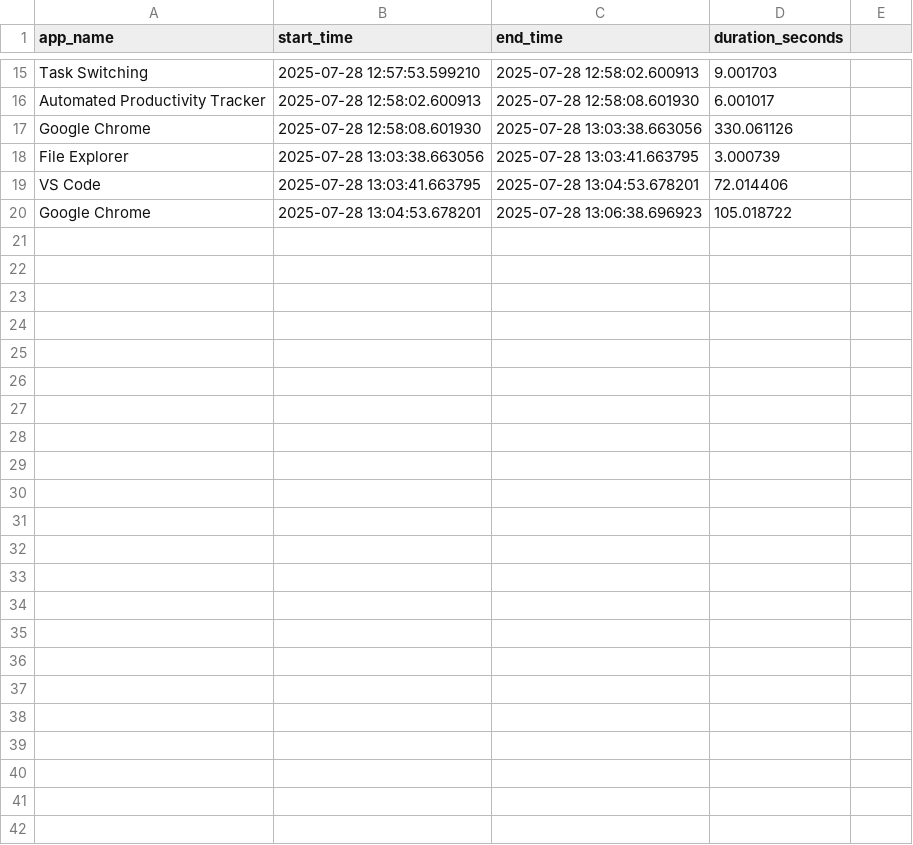
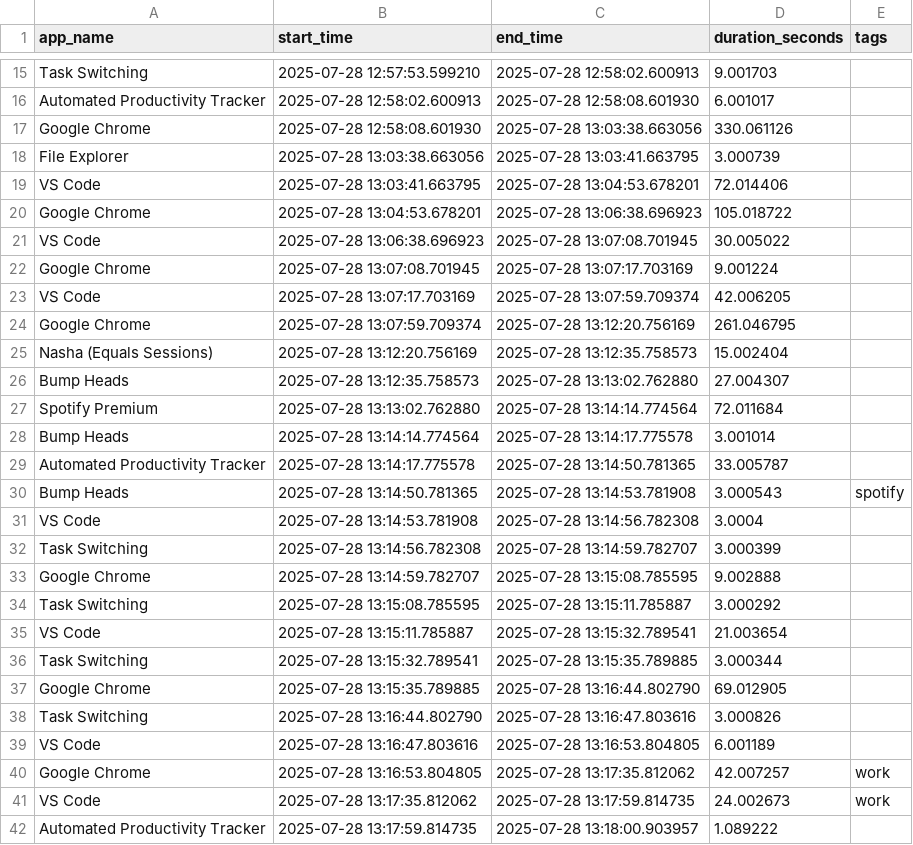
Before and after one commit to jeneeldumasia/productivity_tracker, a CSV file: tracker_data/activities.csv, drawn as a sheet; only a part is shown, gaps mark what is left out; the diff names each change by its address in the sheet, - before the commit and + after, or states it on an @@ line.

```diff
--- a/tracker_data/activities.csv
+++ b/tracker_data/activities.csv
-E1: (empty)
+E1: tags
+row 21: VS Code | 2025-07-28 13:06:38.696923 | 2025-07-28 13:07:08.701945 | 30.005022
+row 22: Google Chrome | 2025-07-28 13:07:08.701945 | 2025-07-28 13:07:17.703169 | 9.001224
+row 23: VS Code | 2025-07-28 13:07:17.703169 | 2025-07-28 13:07:59.709374 | 42.006205
+row 24: Google Chrome | 2025-07-28 13:07:59.709374 | 2025-07-28 13:12:20.756169 | 261.046795
+row 25: Nasha (Equals Sessions) | 2025-07-28 13:12:20.756169 | 2025-07-28 13:12:35.758573 | 15.002404
+row 26: Bump Heads | 2025-07-28 13:12:35.758573 | 2025-07-28 13:13:02.762880 | 27.004307
+row 27: Spotify Premium | 2025-07-28 13:13:02.762880 | 2025-07-28 13:14:14.774564 | 72.011684
+row 28: Bump Heads | 2025-07-28 13:14:14.774564 | 2025-07-28 13:14:17.775578 | 3.001014
+row 29: Automated Productivity Tracker | 2025-07-28 13:14:17.775578 | 2025-07-28 13:14:50.781365 | 33.005787
+row 30: Bump Heads | 2025-07-28 13:14:50.781365 | 2025-07-28 13:14:53.781908 | 3.000543 | spotify
+row 31: VS Code | 2025-07-28 13:14:53.781908 | 2025-07-28 13:14:56.782308 | 3.0004
+row 32: Task Switching | 2025-07-28 13:14:56.782308 | 2025-07-28 13:14:59.782707 | 3.000399
+row 33: Google Chrome | 2025-07-28 13:14:59.782707 | 2025-07-28 13:15:08.785595 | 9.002888
+row 34: Task Switching | 2025-07-28 13:15:08.785595 | 2025-07-28 13:15:11.785887 | 3.000292
+row 35: VS Code | 2025-07-28 13:15:11.785887 | 2025-07-28 13:15:32.789541 | 21.003654
+row 36: Task Switching | 2025-07-28 13:15:32.789541 | 2025-07-28 13:15:35.789885 | 3.000344
+row 37: Google Chrome | 2025-07-28 13:15:35.789885 | 2025-07-28 13:16:44.802790 | 69.012905
+row 38: Task Switching | 2025-07-28 13:16:44.802790 | 2025-07-28 13:16:47.803616 | 3.000826
+row 39: VS Code | 2025-07-28 13:16:47.803616 | 2025-07-28 13:16:53.804805 | 6.001189
+row 40: Google Chrome | 2025-07-28 13:16:53.804805 | 2025-07-28 13:17:35.812062 | 42.007257 | work
+row 41: VS Code | 2025-07-28 13:17:35.812062 | 2025-07-28 13:17:59.814735 | 24.002673 | work
+row 42: Automated Productivity Tracker | 2025-07-28 13:17:59.814735 | 2025-07-28 13:18:00.903957 | 1.089222
```
Also changed, not shown: 9 other files.
